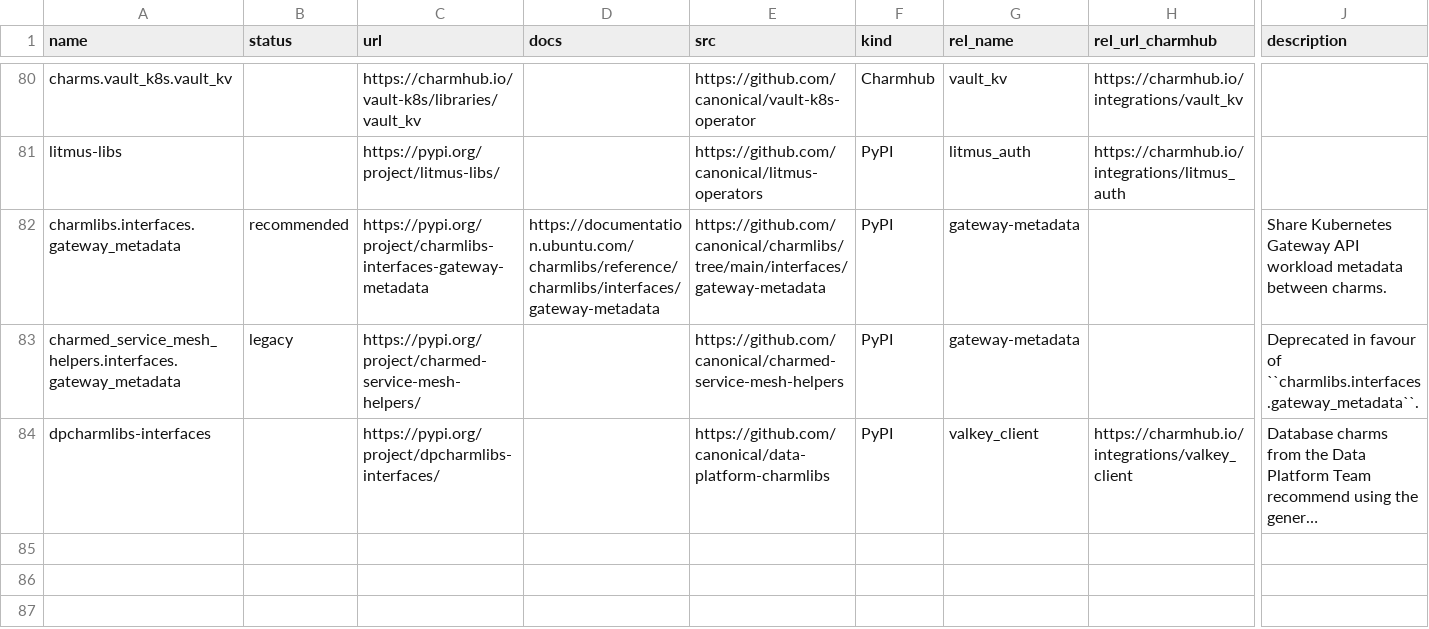
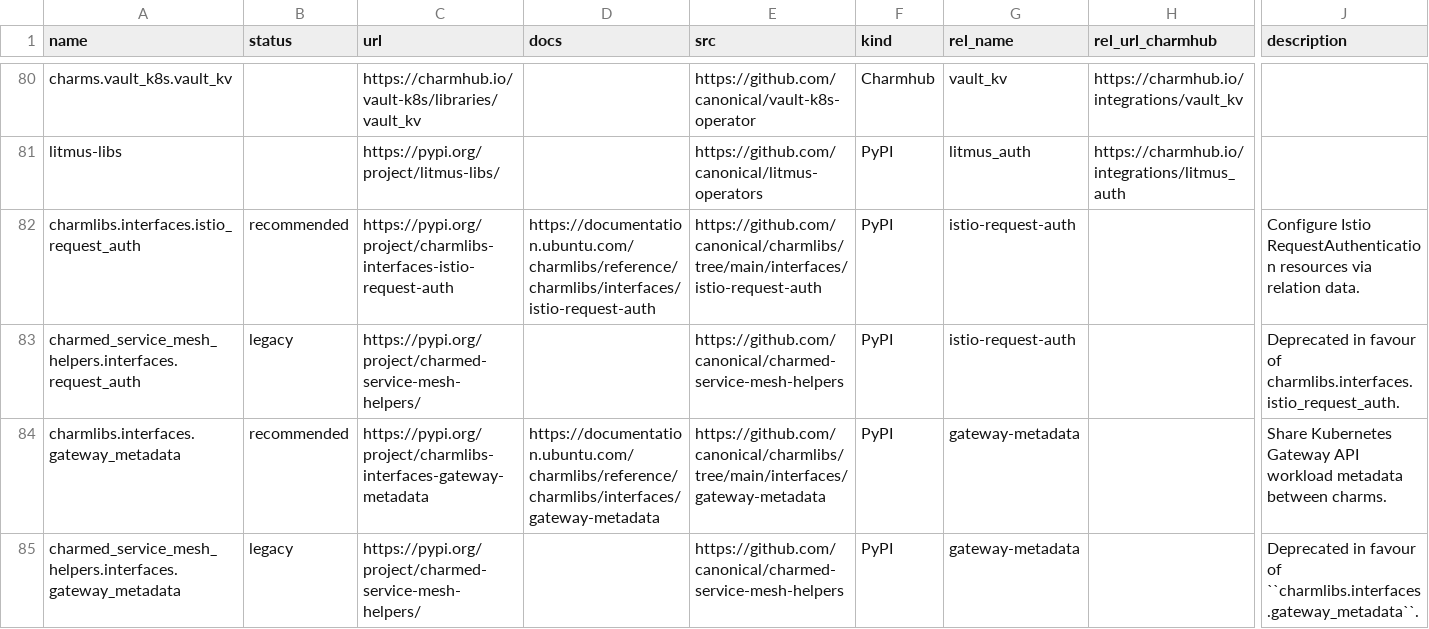
Before and after one commit to james-garner-canonical/charmlibs, a CSV file: .docs/reference/interface-libs.csv, drawn as a sheet; only a part is shown, gaps mark what is left out; the shorter side is filled out with more unchanged rows; long unchanged cells end in …; rows hold the shown columns only; the diff names each change by its address in the sheet, - before the commit and + after, or states it on an @@ line.

Commit message:
feat: add istio-request-auth library (#410)
## Add istio-request-auth interface library

Migrates the `istio-request-auth` interface libraries from
[`charmed-service-mesh-helpers`](https://github.com/canonical/charmed-service-mesh-helpers)
into charmlibs.

### New packages

- istio-request-auth (charmlibs.interfaces.istio_request_auth):
Interface for configuring Istio RequestAuthentication resources via
relation data (JWT rules, JWKS endpoints, claim-to-header mapping).

### What is this library for?

The
[`istio-ingress-k8s`](https://github.com/canonical/istio-ingress-k8s-operator/)
charm wraps a [Kubernetes Gateway API](https://gateway-api.sigs.k8s.io/)
of class `istio`. It can connect to a OAuth2,0 provider like the
`oauth2-proxy` charm via the `forward-auth` relation to forward requests
via an authentication stack for user authentication.

Istio also natively supports validating a pre-generated JWT against an
issuer using a
[RequestAuthentication](https://istio.io/latest/docs/reference/config/security/request_authentication/)
Kubernetes resource. This means the request containing a JWT in the
header can be natively authenticated by Istio instead of taking a detour
via the authentication stack. and the claims from the token are parsed
and added as the header to the downstream request. The
`RequestAuthentication` resource is purely an Istio concept offered by
the CRDs native to Istio. Hence the interface is named with an `istio-`
prefix.

For applications to take advantage of this feature, they need to tell
Istio which issuers they trust and which headers they want the claims in
the token to be mapped to. To enable this information exchange and add
the appropriate RequestAuthentication resource, `istio-request-auth`
interface library is introduced.

### Context

This is a new interface. The motivation behind this interface can be
found
[here](https://docs.google.com/document/d/1WfNxloJxWnfXuG14XnZy7OtWl7GW6FcYiWG0csbB5kQ/edit?tab=t.0).

### Related

This is part of a broader effort to consolidate the service mesh charm
ecosystem. Utility code is being merged into a standalone
[`service-mesh`](https://github.com/canonical/service-mesh) package,
while interface/databag code moves here. More interface libs to follow
(service-mesh, istio-ingress-route, etc.).

---------

Co-authored-by: James Garner <james.garner@canonical.com>

```diff
--- a/.docs/reference/interface-libs.csv
+++ b/.docs/reference/interface-libs.csv
+row 82: charmlibs.interfaces.istio_request_auth | recommended | https://pypi.org/project/charmlibs-interfaces-istio-request-auth | https://documentation.ubuntu.com/charmlibs/reference/charmlibs/interfaces/istio-request-auth | https://github.com/canonical/charmlibs/tree/main/interfaces/istio-request-auth | PyPI | istio-request-auth |  | Configure Istio RequestAuthentication resources via relation data.
+row 83: charmed_service_mesh_helpers.interfaces.request_auth | legacy | https://pypi.org/project/charmed-service-mesh-helpers/ |  | https://github.com/canonical/charmed-service-mesh-helpers | PyPI | istio-request-auth |  | Deprecated in favour of charmlibs.interfaces.istio_request_auth.
```
Also changed, not shown: 11 other files.
